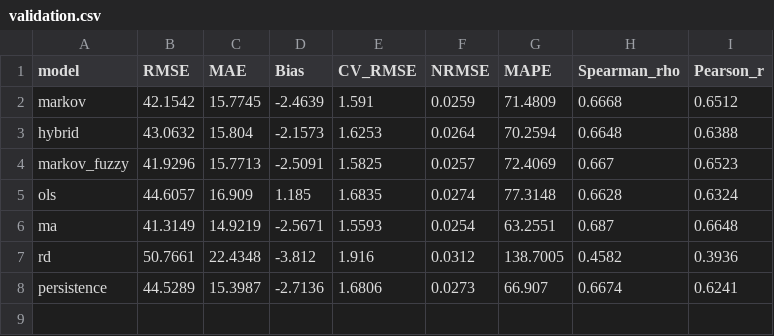
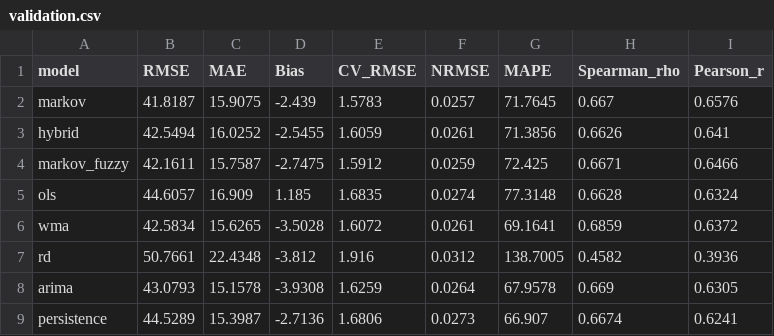
Before and after one commit to FrancoJPM1991/crime-resilience-index, a CSV file: results/validation.csv, drawn as a sheet.

```diff
--- a/results/validation.csv
+++ b/results/validation.csv
@@ -1,8 +1,9 @@
 model,RMSE,MAE,Bias,CV_RMSE,NRMSE,MAPE,Spearman_rho,Pearson_r
-markov,42.1542,15.7745,-2.4639,1.591,0.0259,71.4809,0.6668,0.6512
-hybrid,43.0632,15.804,-2.1573,1.6253,0.0264,70.2594,0.6648,0.6388
-markov_fuzzy,41.9296,15.7713,-2.5091,1.5825,0.0257,72.4069,0.667,0.6523
+markov,41.8187,15.9075,-2.439,1.5783,0.0257,71.7645,0.667,0.6576
+hybrid,42.5494,16.0252,-2.5455,1.6059,0.0261,71.3856,0.6626,0.641
+markov_fuzzy,42.1611,15.7587,-2.7475,1.5912,0.0259,72.425,0.6671,0.6466
 ols,44.6057,16.909,1.185,1.6835,0.0274,77.3148,0.6628,0.6324
-ma,41.3149,14.9219,-2.5671,1.5593,0.0254,63.2551,0.687,0.6648
+wma,42.5834,15.6265,-3.5028,1.6072,0.0261,69.1641,0.6859,0.6372
 rd,50.7661,22.4348,-3.812,1.916,0.0312,138.7005,0.4582,0.3936
+arima,43.0793,15.1578,-3.9308,1.6259,0.0264,67.9578,0.669,0.6305
 persistence,44.5289,15.3987,-2.7136,1.6806,0.0273,66.907,0.6674,0.6241
```
Also changed, not shown: 33 other files.
